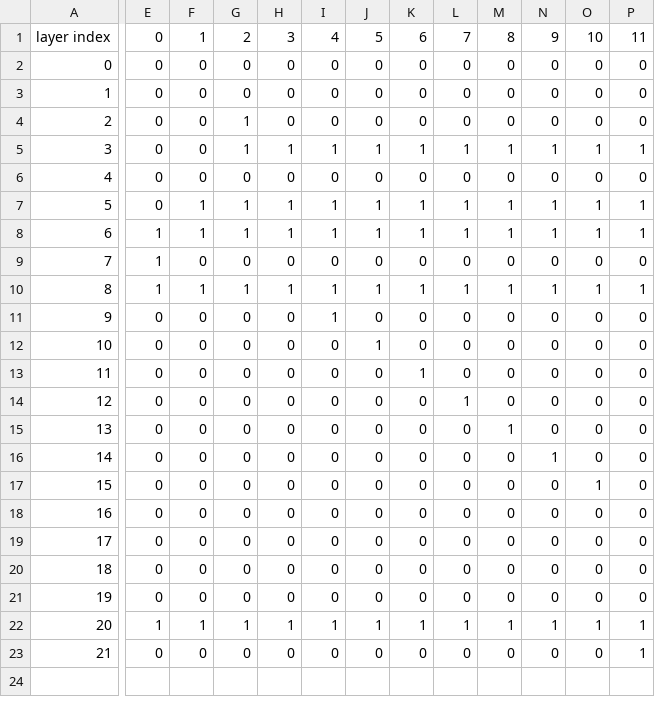
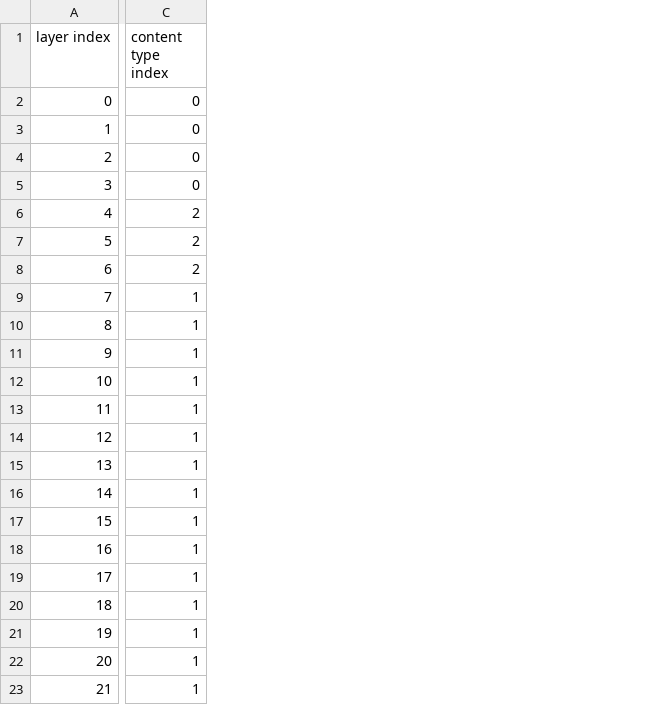
Before and after one commit to wenqian157/Innovedum, a CSV file: OnlineResources/layerInfo.csv, drawn as a sheet; only a part is shown, gaps mark what is left out; removed rows and columns are numbered as before the commit, all else as after; the diff covers the shown part only; the diff names each change by its address in the sheet, - before the commit and + after, or states it on an @@ line.

```diff
--- a/OnlineResources/layerInfo.csv
+++ b/OnlineResources/layerInfo.csv
+column C (content type index), rows 2-23: 0 | 0 | 0 | 0 | 2 | 2 | 2 | 1 | 1 | 1 | 1 | 1 | 1 | 1 | 1 | 1 | 1 | 1 | 1 | 1 | 1 | 1
-column E (0), rows 2-23: 0 | 0 | 0 | 0 | 0 | 0 | 1 | 1 | 1 | 0 | 0 | 0 | 0 | 0 | 0 | 0 | 0 | 0 | 0 | 0 | 1 | 0
-column F (1), rows 2-23: 0 | 0 | 0 | 0 | 0 | 1 | 1 | 0 | 1 | 0 | 0 | 0 | 0 | 0 | 0 | 0 | 0 | 0 | 0 | 0 | 1 | 0
-column G (2), rows 2-23: 0 | 0 | 1 | 1 | 0 | 1 | 1 | 0 | 1 | 0 | 0 | 0 | 0 | 0 | 0 | 0 | 0 | 0 | 0 | 0 | 1 | 0
-column H (3), rows 2-23: 0 | 0 | 0 | 1 | 0 | 1 | 1 | 0 | 1 | 0 | 0 | 0 | 0 | 0 | 0 | 0 | 0 | 0 | 0 | 0 | 1 | 0
-column I (4), rows 2-23: 0 | 0 | 0 | 1 | 0 | 1 | 1 | 0 | 1 | 1 | 0 | 0 | 0 | 0 | 0 | 0 | 0 | 0 | 0 | 0 | 1 | 0
-column J (5), rows 2-23: 0 | 0 | 0 | 1 | 0 | 1 | 1 | 0 | 1 | 0 | 1 | 0 | 0 | 0 | 0 | 0 | 0 | 0 | 0 | 0 | 1 | 0
-column K (6), rows 2-23: 0 | 0 | 0 | 1 | 0 | 1 | 1 | 0 | 1 | 0 | 0 | 1 | 0 | 0 | 0 | 0 | 0 | 0 | 0 | 0 | 1 | 0
-column L (7), rows 2-23: 0 | 0 | 0 | 1 | 0 | 1 | 1 | 0 | 1 | 0 | 0 | 0 | 1 | 0 | 0 | 0 | 0 | 0 | 0 | 0 | 1 | 0
-column M (8), rows 2-23: 0 | 0 | 0 | 1 | 0 | 1 | 1 | 0 | 1 | 0 | 0 | 0 | 0 | 1 | 0 | 0 | 0 | 0 | 0 | 0 | 1 | 0
-column N (9), rows 2-23: 0 | 0 | 0 | 1 | 0 | 1 | 1 | 0 | 1 | 0 | 0 | 0 | 0 | 0 | 1 | 0 | 0 | 0 | 0 | 0 | 1 | 0
-column O (10), rows 2-23: 0 | 0 | 0 | 1 | 0 | 1 | 1 | 0 | 1 | 0 | 0 | 0 | 0 | 0 | 0 | 1 | 0 | 0 | 0 | 0 | 1 | 0
-column P (11), rows 2-23: 0 | 0 | 0 | 1 | 0 | 1 | 1 | 0 | 1 | 0 | 0 | 0 | 0 | 0 | 0 | 0 | 0 | 0 | 0 | 0 | 1 | 1
```
Also changed, not shown: 14 removed columns elsewhere in this file, 4 other files.
